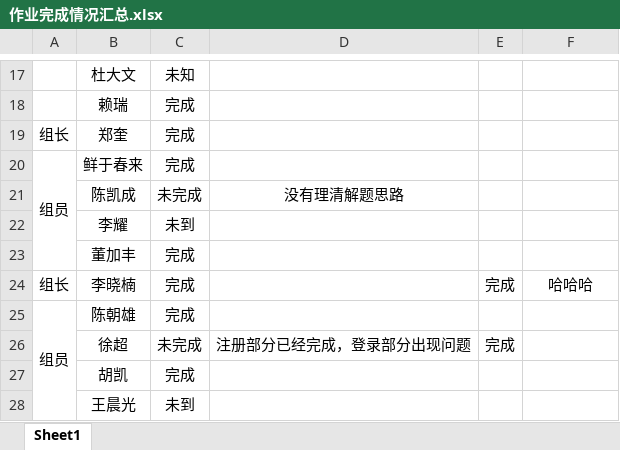
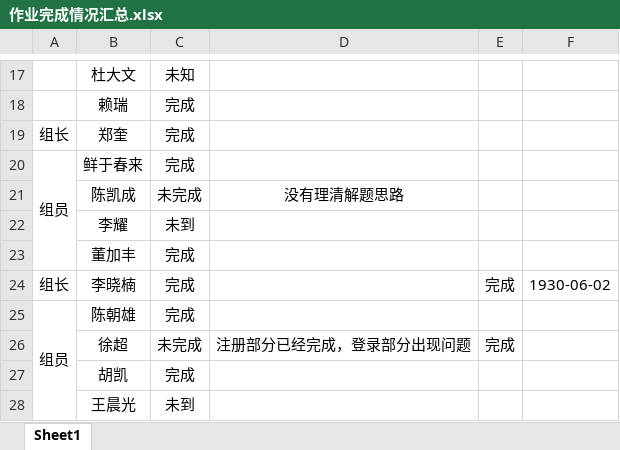
Before and after one commit to Larry21gram/BJT, an Excel workbook: 作业完成情况汇总.xlsx, sheet Sheet1, drawn as a sheet; only a part is shown, gaps mark what is left out; values as stored, in another font and other column widths than the file's, no borders; the diff names each change by its address in the sheet, - before the commit and + after, or states it on an @@ line.

Commit message:
什么啊

```diff
--- a/作业完成情况汇总.xlsx (sheet Sheet1)
+++ b/作业完成情况汇总.xlsx (sheet Sheet1)
-F24: 哈哈哈
+F24: 1930-06-02
```
